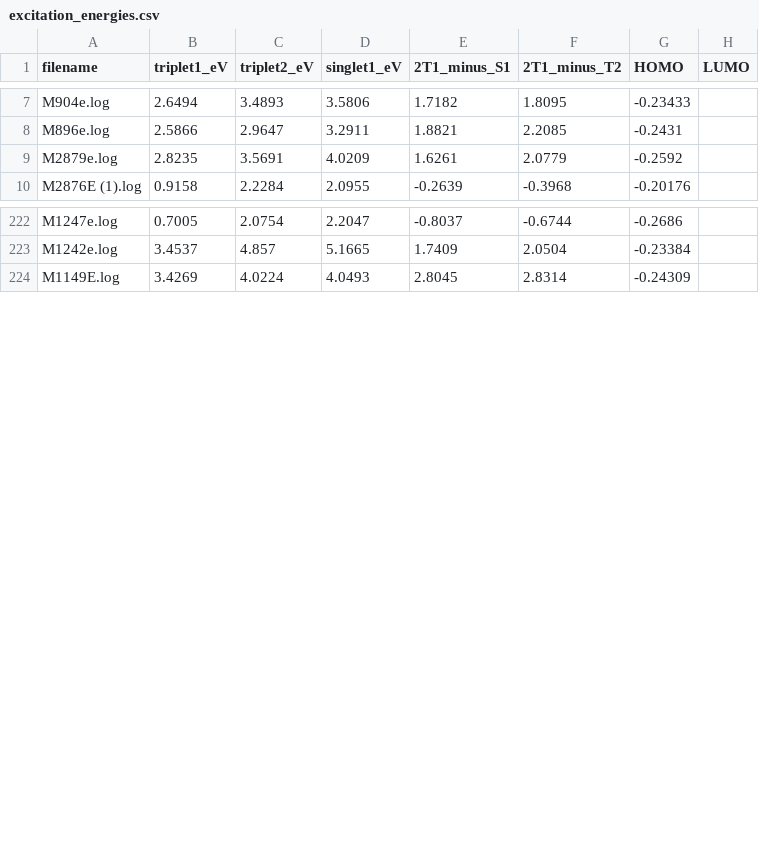
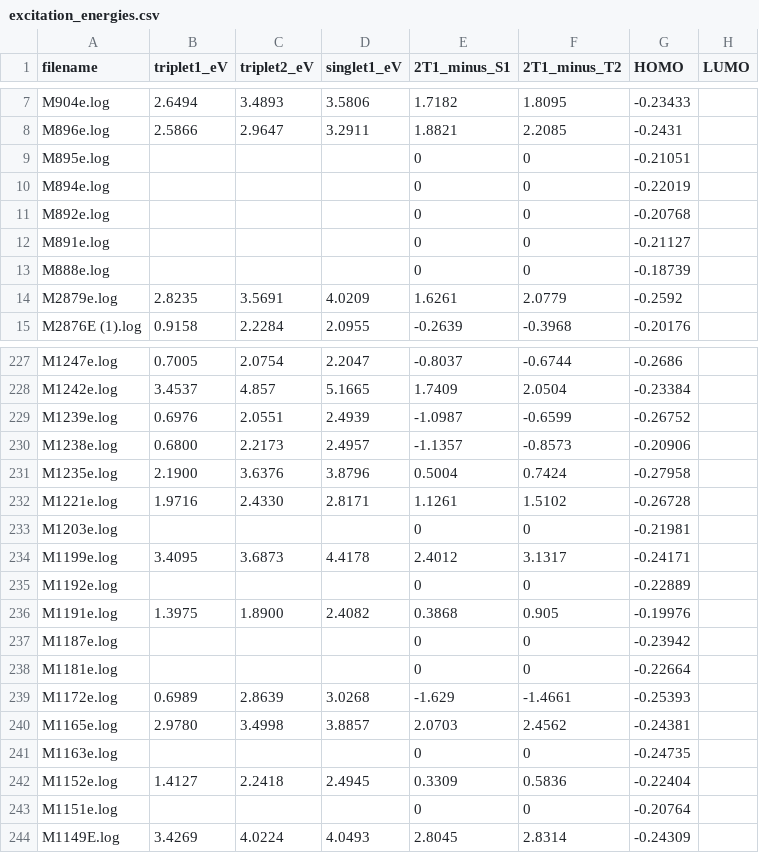
Before and after one commit to MariyaTB/SF-Calculation, a CSV file: Calculation/excitation_energies.csv, drawn as a sheet; only a part is shown, gaps mark what is left out; the diff covers the shown part only.

Commit message:
excitation energy file added

```diff
--- a/Calculation/excitation_energies.csv
+++ b/Calculation/excitation_energies.csv
@@ -8,2 +8,7 @@ M904e.log,2.6494,3.4893,3.5806,1.7182,1.8095,-0.23433,
 M896e.log,2.5866,2.9647,3.2911,1.8821,2.2085,-0.2431,
+M895e.log,,,,0,0,-0.21051,
+M894e.log,,,,0,0,-0.22019,
+M892e.log,,,,0,0,-0.20768,
+M891e.log,,,,0,0,-0.21127,
+M888e.log,,,,0,0,-0.18739,
 M2879e.log,2.8235,3.5691,4.0209,1.6261,2.0779,-0.2592,
@@ -223,2 +228,17 @@ M1247e.log,0.7005,2.0754,2.2047,-0.8037,-0.6744,-0.2686,
 M1242e.log,3.4537,4.857,5.1665,1.7409,2.0504,-0.23384,
+M1239e.log,0.6976,2.0551,2.4939,-1.0987,-0.6599,-0.26752,
+M1238e.log,0.6800,2.2173,2.4957,-1.1357,-0.8573,-0.20906,
+M1235e.log,2.1900,3.6376,3.8796,0.5004,0.7424,-0.27958,
+M1221e.log,1.9716,2.4330,2.8171,1.1261,1.5102,-0.26728,
+M1203e.log,,,,0,0,-0.21981,
+M1199e.log,3.4095,3.6873,4.4178,2.4012,3.1317,-0.24171,
+M1192e.log,,,,0,0,-0.22889,
+M1191e.log,1.3975,1.8900,2.4082,0.3868,0.905,-0.19976,
+M1187e.log,,,,0,0,-0.23942,
+M1181e.log,,,,0,0,-0.22664,
+M1172e.log,0.6989,2.8639,3.0268,-1.629,-1.4661,-0.25393,
+M1165e.log,2.9780,3.4998,3.8857,2.0703,2.4562,-0.24381,
+M1163e.log,,,,0,0,-0.24735,
+M1152e.log,1.4127,2.2418,2.4945,0.3309,0.5836,-0.22404,
+M1151e.log,,,,0,0,-0.20764,
 M1149E.log,3.4269,4.0224,4.0493,2.8045,2.8314,-0.24309,
```
Also changed, not shown: 2 moved rows elsewhere in this file.
